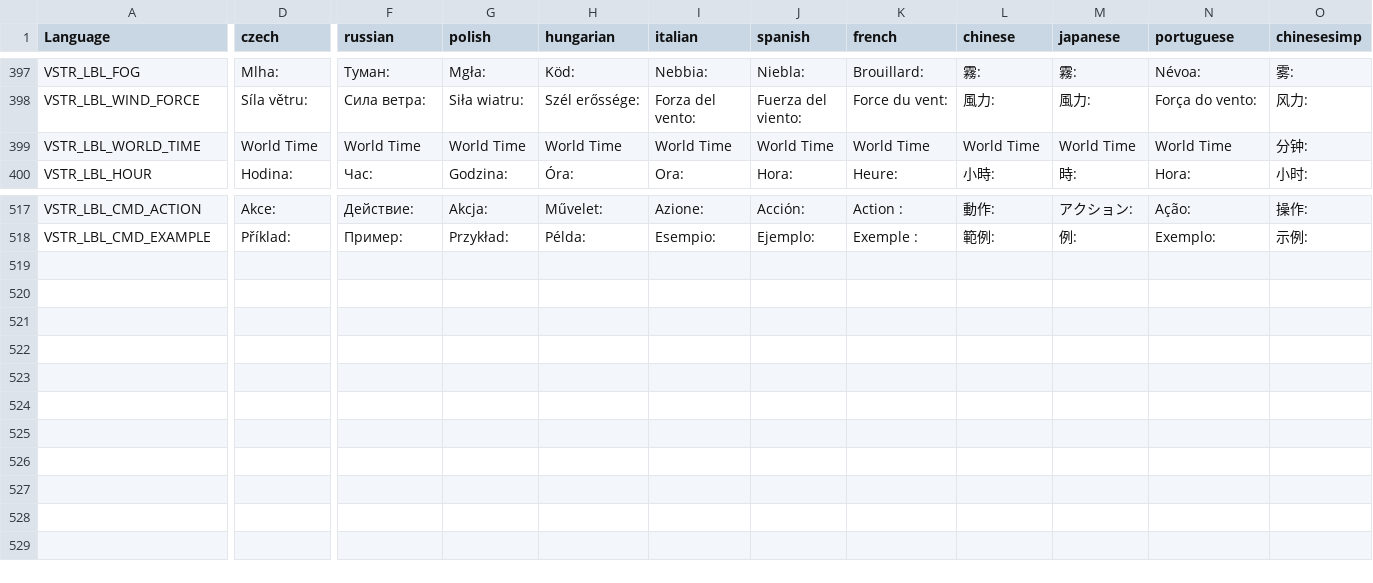
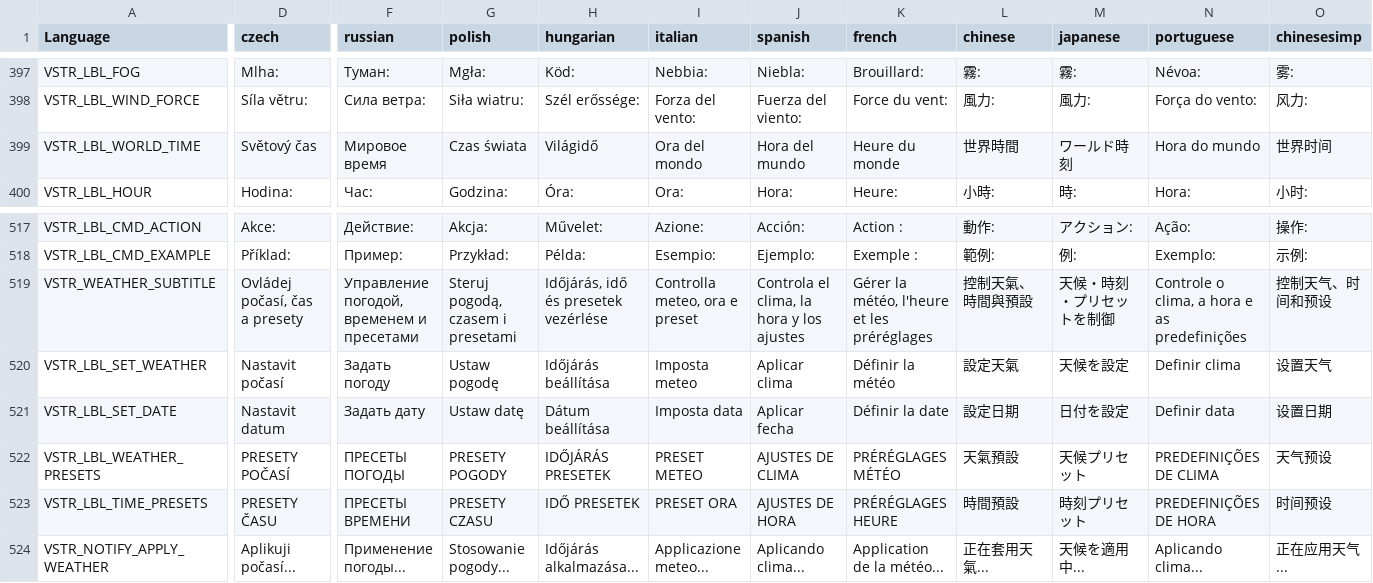
Before and after one commit to Rathio12/VPP-Admin-Tools, a CSV file: assets/stringtable.csv, drawn as a sheet; only a part is shown, gaps mark what is left out; rows hold the shown columns only; the diff names each change by its address in the sheet, - before the commit and + after, or states it on an @@ line.

Commit message:
Weather Manager UI refactor

```diff
--- a/assets/stringtable.csv
+++ b/assets/stringtable.csv
-D399 (czech): World Time
+D399 (czech): Světový čas
-F399 (russian): World Time
+F399 (russian): Мировое время
-G399 (polish): World Time
+G399 (polish): Czas świata
-H399 (hungarian): World Time
+H399 (hungarian): Világidő
-I399 (italian): World Time
+I399 (italian): Ora del mondo
-J399 (spanish): World Time
+J399 (spanish): Hora del mundo
-K399 (french): World Time
+K399 (french): Heure du monde
-L399 (chinese): World Time
+L399 (chinese): 世界時間
-M399 (japanese): World Time
+M399 (japanese): ワールド時刻
-N399 (portuguese): World Time
+N399 (portuguese): Hora do mundo
-O399 (chinesesimp): 分钟:
+O399 (chinesesimp): 世界时间
+row 519: VSTR_WEATHER_SUBTITLE | Ovládej počasí, čas a presety | Управление погодой, временем и пресетами | Steruj pogodą, czasem i presetami | Időjárás, idő és presetek vezérlése | Controlla meteo, ora e preset | Controla el clima, la hora y los ajustes | Gérer la météo, l'heure et les préréglages | 控制天氣、時間與預設 | 天候・時刻・プリセットを制御 | Controle o clima, a hora e as predefinições | 控制天气、时间和预设
+row 520: VSTR_LBL_SET_WEATHER | Nastavit počasí | Задать погоду | Ustaw pogodę | Időjárás beállítása | Imposta meteo | Aplicar clima | Définir la météo | 設定天氣 | 天候を設定 | Definir clima | 设置天气
+row 521: VSTR_LBL_SET_DATE | Nastavit datum | Задать дату | Ustaw datę | Dátum beállítása | Imposta data | Aplicar fecha | Définir la date | 設定日期 | 日付を設定 | Definir data | 设置日期
+row 522: VSTR_LBL_WEATHER_PRESETS | PRESETY POČASÍ | ПРЕСЕТЫ ПОГОДЫ | PRESETY POGODY | IDŐJÁRÁS PRESETEK | PRESET METEO | AJUSTES DE CLIMA | PRÉRÉGLAGES MÉTÉO | 天氣預設 | 天候プリセット | PREDEFINIÇÕES DE CLIMA | 天气预设
+row 523: VSTR_LBL_TIME_PRESETS | PRESETY ČASU | ПРЕСЕТЫ ВРЕМЕНИ | PRESETY CZASU | IDŐ PRESETEK | PRESET ORA | AJUSTES DE HORA | PRÉRÉGLAGES HEURE | 時間預設 | 時刻プリセット | PREDEFINIÇÕES DE HORA | 时间预设
+row 524: VSTR_NOTIFY_APPLY_WEATHER | Aplikuji počasí... | Применение погоды... | Stosowanie pogody... | Időjárás alkalmazása... | Applicazione meteo... | Aplicando clima... | Application de la météo... | 正在套用天氣... | 天候を適用中... | Aplicando clima... | 正在应用天气...
```
Also changed, not shown: 2 other files.
